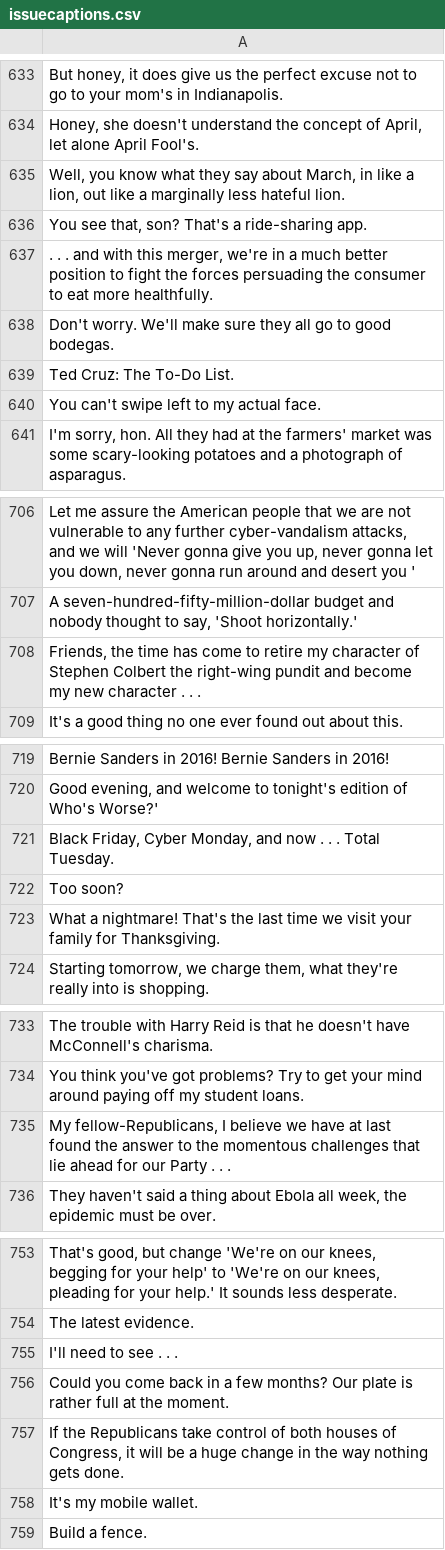
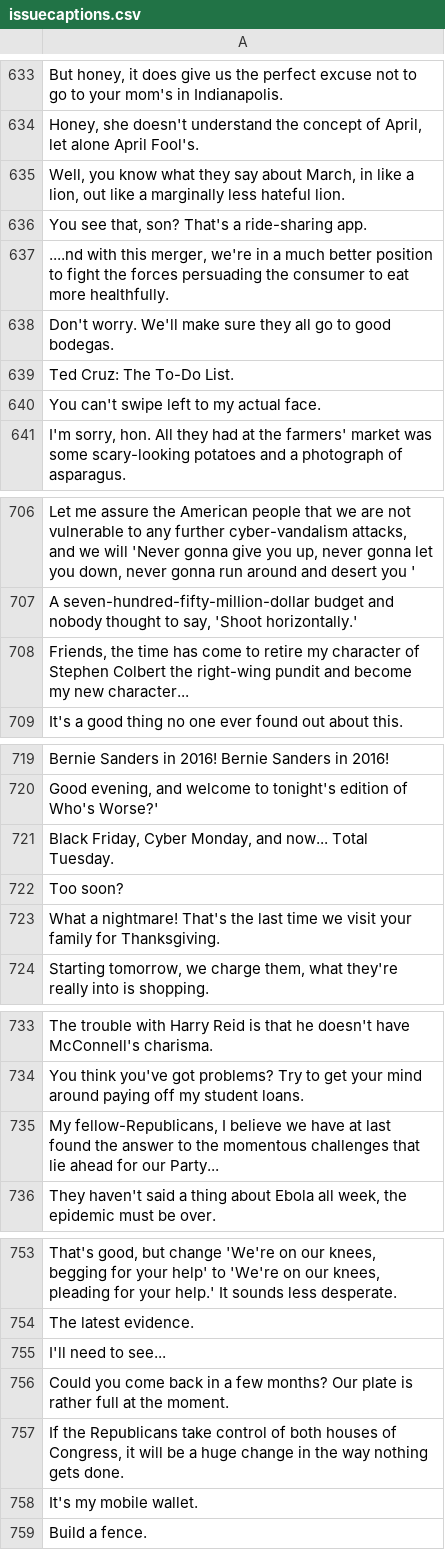
Before and after one commit to ngbb/nycc, a CSV file: data/issuecaptions.csv, drawn as a sheet; only a part is shown, gaps mark what is left out; the diff covers the shown part only; the diff names each change by its address in the sheet, - before the commit and + after, or states it on an @@ line.

```diff
--- a/data/issuecaptions.csv
+++ b/data/issuecaptions.csv
-A637: . . . and with this…
+A637: ....nd with this…
-A708: …my new character . . .
+A708: …my new character...
-A721: …Monday, and now . . . Total Tuesday.
+A721: …Monday, and now... Total Tuesday.
-A735: …for our Party . . .
+A735: …for our Party...
-A755: I'll need to see . . .
+A755: I'll need to see...
```
Also changed, not shown: 6 edited cells elsewhere in this file, data/contestcaptions.csv, 2 other files.
